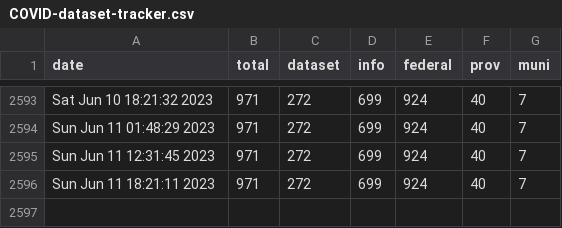
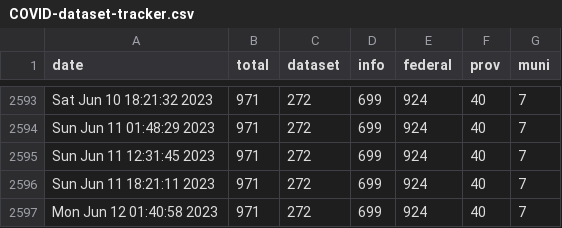
Before and after one commit to PatLittle/OpenGov_R_Scripts, a CSV file: COVID-dataset-tracker.csv, drawn as a sheet; only a part is shown, gaps mark what is left out.

```diff
--- a/COVID-dataset-tracker.csv
+++ b/COVID-dataset-tracker.csv
@@ -2596 +2596,2 @@
 "Sun Jun 11 18:21:11 2023",971,272,699,924,40,7
+"Mon Jun 12 01:40:58 2023",971,272,699,924,40,7
```
